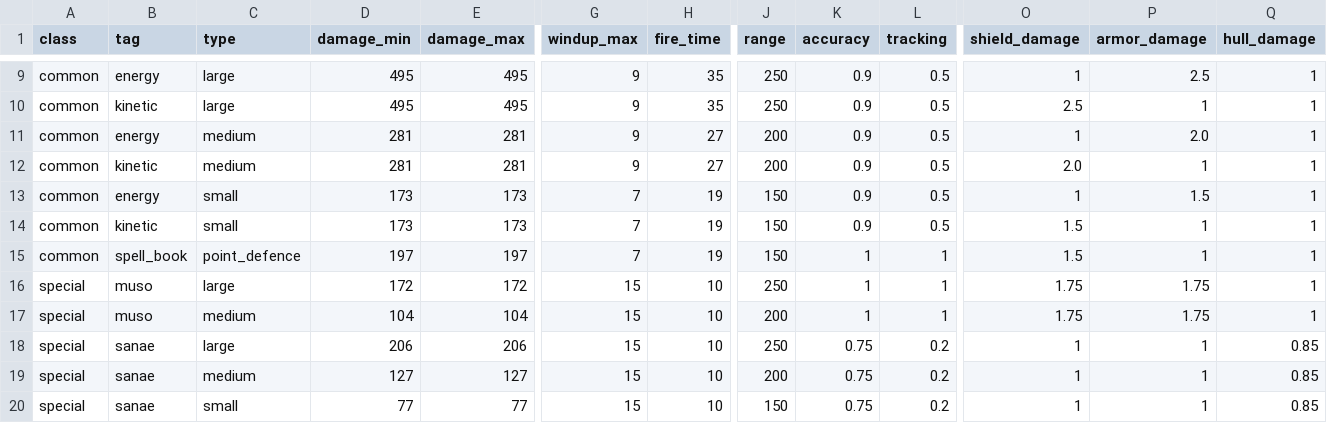
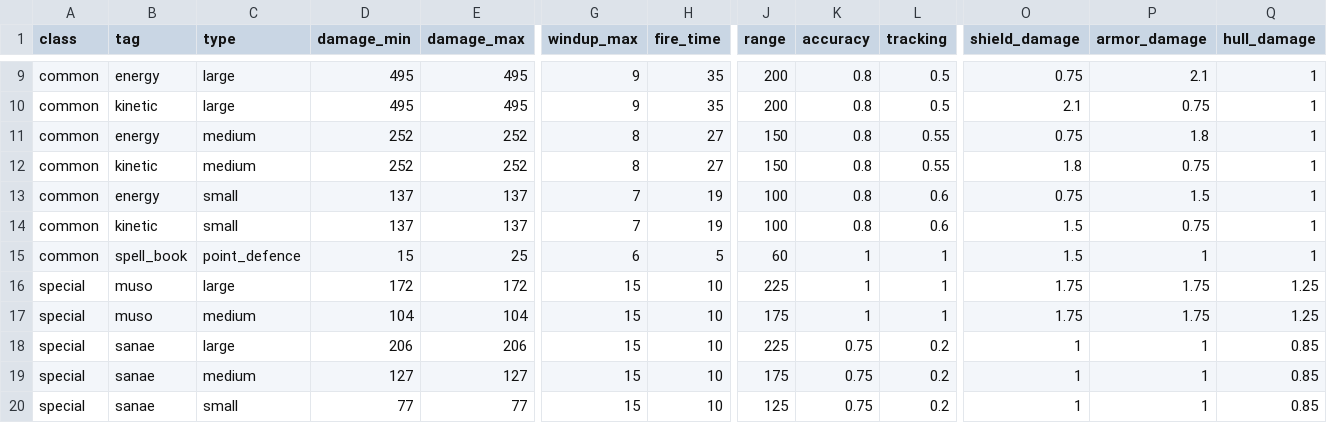
Before and after one commit to touhou-gulaxy/touhou4, a CSV file: utils/components_attributes.csv, drawn as a sheet; only a part is shown, gaps mark what is left out; the diff covers the shown part only; the diff names each change by its address in the sheet, - before the commit and + after, or states it on an @@ line.

```diff
--- a/utils/components_attributes.csv
+++ b/utils/components_attributes.csv
-J9:J10 (range): 250
+J9:J10 (range): 200
-K9:K14 (accuracy): 0.9
+K9:K14 (accuracy): 0.8
-O9 (shield_damage): 1
+O9 (shield_damage): 0.75
-P9 (armor_damage): 2.5
+P9 (armor_damage): 2.1
-O10 (shield_damage): 2.5
+O10 (shield_damage): 2.1
-P10 (armor_damage): 1
+P10 (armor_damage): 0.75
-D11:D12 (damage_min): 281
+D11:D12 (damage_min): 252
-E11:E12 (damage_max): 281
+E11:E12 (damage_max): 252
-G11:G12 (windup_max): 9
+G11:G12 (windup_max): 8
-J11:J12 (range): 200
+J11:J12 (range): 150
-L11:L12 (tracking): 0.5
+L11:L12 (tracking): 0.55
-O11 (shield_damage): 1
+O11 (shield_damage): 0.75
-P11 (armor_damage): 2.0
+P11 (armor_damage): 1.8
-O12 (shield_damage): 2.0
+O12 (shield_damage): 1.8
-P12 (armor_damage): 1
+P12 (armor_damage): 0.75
-D13:D14 (damage_min): 173
+D13:D14 (damage_min): 137
-E13:E14 (damage_max): 173
+E13:E14 (damage_max): 137
-J13:J14 (range): 150
+J13:J14 (range): 100
-L13:L14 (tracking): 0.5
+L13:L14 (tracking): 0.6
-O13 (shield_damage): 1
+O13 (shield_damage): 0.75
-P14 (armor_damage): 1
+P14 (armor_damage): 0.75
-D15 (damage_min): 197
+D15 (damage_min): 15
-E15 (damage_max): 197
+E15 (damage_max): 25
-G15 (windup_max): 7
+G15 (windup_max): 6
-H15 (fire_time): 19
+H15 (fire_time): 5
-J15 (range): 150
+J15 (range): 60
-J16 (range): 250
+J16 (range): 225
-Q16:Q17 (hull_damage): 1
+Q16:Q17 (hull_damage): 1.25
-J17 (range): 200
+J17 (range): 175
-J18 (range): 250
+J18 (range): 225
-J19 (range): 200
+J19 (range): 175
-J20 (range): 150
+J20 (range): 125
```
Also changed, not shown: 67 edited cells elsewhere in this file, 11 other files.
